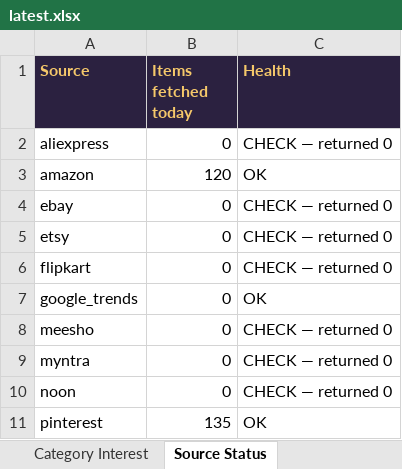
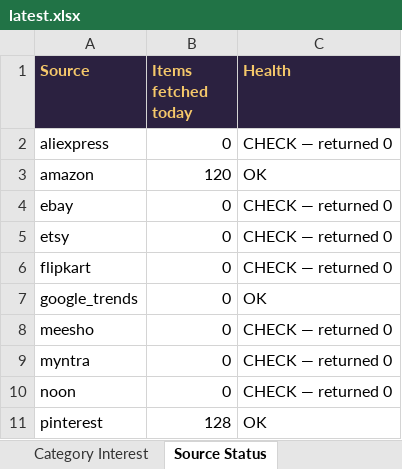
Before and after one commit to PRATS7878/gehnaradar_Updated, an Excel workbook: output/latest.xlsx, sheet Source Status, drawn as a sheet; values as stored, in another font and other column widths than the file's, no borders; the diff names each change by its address in the sheet, - before the commit and + after, or states it on an @@ line.

```diff
--- a/output/latest.xlsx (sheet Source Status)
+++ b/output/latest.xlsx (sheet Source Status)
-B11 (Items fetched today): 135
+B11 (Items fetched today): 128
```
Also changed, not shown: sheet All Items, sheet Summary, 4 other files.
